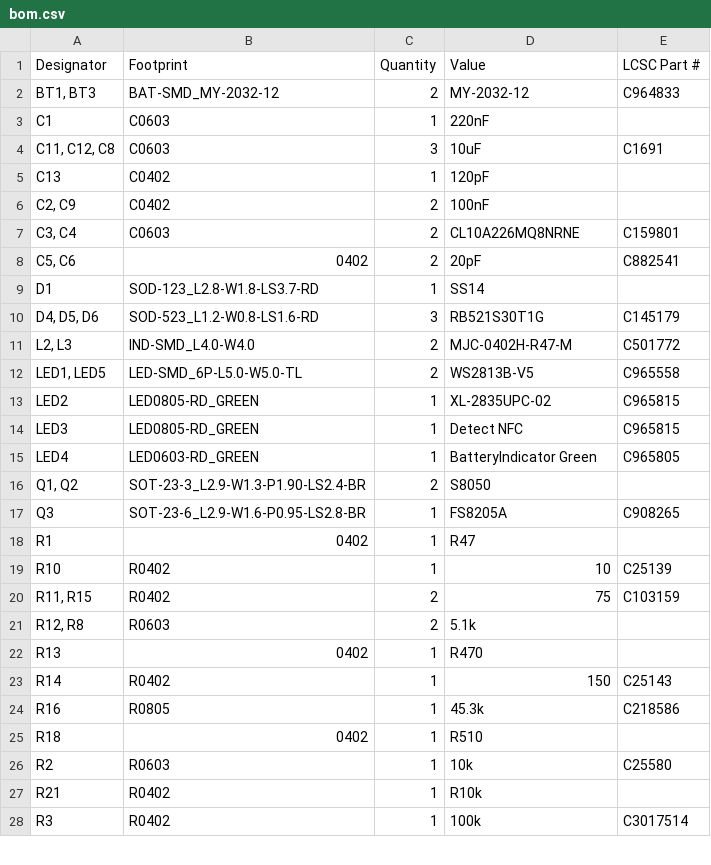
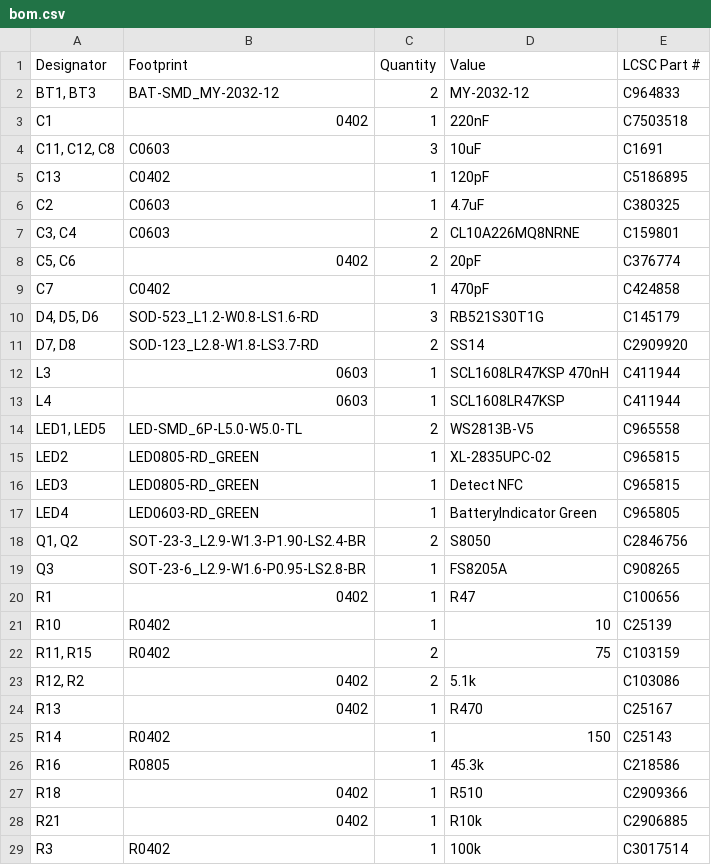
Before and after one commit to LimesKey/NameTagPCB, a CSV file: production/bom.csv, drawn as a sheet; only a part is shown; the diff covers the shown part only.

```diff
--- a/production/bom.csv
+++ b/production/bom.csv
@@ -2,11 +2,13 @@
 "BT1, BT3",BAT-SMD_MY-2032-12,2,MY-2032-12,C964833
-C1,C0603,1,220nF,
+C1,0402,1,220nF,C7503518
 "C11, C12, C8",C0603,3,10uF,C1691
-C13,C0402,1,120pF,
-"C2, C9",C0402,2,100nF,
+C13,C0402,1,120pF,C5186895
+C2,C0603,1,4.7uF,C380325
 "C3, C4",C0603,2,CL10A226MQ8NRNE,C159801
-"C5, C6",0402,2,20pF,C882541
-D1,SOD-123_L2.8-W1.8-LS3.7-RD,1,SS14,
+"C5, C6",0402,2,20pF,C376774
+C7,C0402,1,470pF,C424858
 "D4, D5, D6",SOD-523_L1.2-W0.8-LS1.6-RD,3,RB521S30T1G,C145179
-"L2, L3",IND-SMD_L4.0-W4.0,2,MJC-0402H-R47-M,C501772
+"D7, D8",SOD-123_L2.8-W1.8-LS3.7-RD,2,SS14,C2909920
+L3,0603,1,SCL1608LR47KSP 470nH,C411944
+L4,0603,1,SCL1608LR47KSP,C411944
 "LED1, LED5",LED-SMD_6P-L5.0-W5.0-TL,2,WS2813B-V5,C965558
@@ -15,14 +17,13 @@ LED3,LED0805-RD_GREEN,1,Detect NFC,C965815
 LED4,LED0603-RD_GREEN,1,BatteryIndicator Green,C965805
-"Q1, Q2",SOT-23-3_L2.9-W1.3-P1.90-LS2.4-BR,2,S8050,
+"Q1, Q2",SOT-23-3_L2.9-W1.3-P1.90-LS2.4-BR,2,S8050,C2846756
 Q3,SOT-23-6_L2.9-W1.6-P0.95-LS2.8-BR,1,FS8205A,C908265
-R1,0402,1,R47,
+R1,0402,1,R47,C100656
 R10,R0402,1,10,C25139
 "R11, R15",R0402,2,75,C103159
-"R12, R8",R0603,2,5.1k,
-R13,0402,1,R470,
+"R12, R2",0402,2,5.1k,C103086
+R13,0402,1,R470,C25167
 R14,R0402,1,150,C25143
 R16,R0805,1,45.3k,C218586
-R18,0402,1,R510,
-R2,R0603,1,10k,C25580
-R21,R0402,1,R10k,
+R18,0402,1,R510,C2909366
+R21,0402,1,R10k,C2906885
 R3,R0402,1,100k,C3017514
```
Also changed, not shown: 2 added rows, 1 removed row and 7 edited cells elsewhere in this file, production/designators.csv, production/positions.csv, 2 other files.
